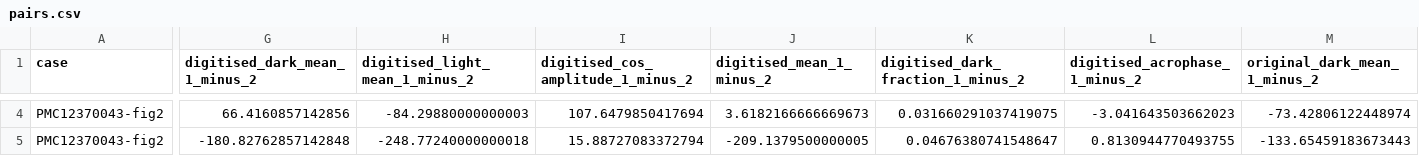
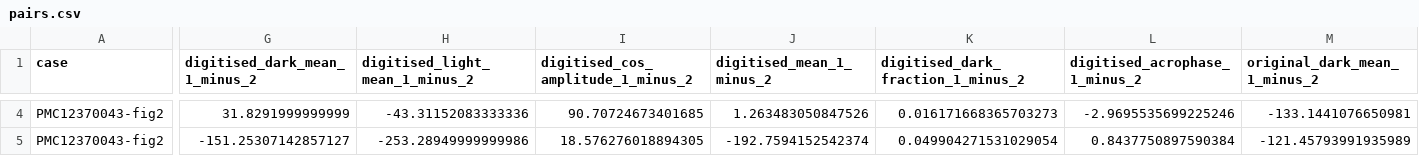
Before and after one commit to comparativechrono/trace-digitiser, a CSV file: validation/activity-traces/results/pairs.csv, drawn as a sheet; only a part is shown, gaps mark what is left out; the diff covers the shown part only; the diff names each change by its address in the sheet, - before the commit and + after, or states it on an @@ line.

```diff
--- a/validation/activity-traces/results/pairs.csv
+++ b/validation/activity-traces/results/pairs.csv
-G4 (digitised_dark_mean_1_minus_2): 66.4160857142856
+G4 (digitised_dark_mean_1_minus_2): 31.8291999999999
-H4 (digitised_light_mean_1_minus_2): -84.29880000000003
+H4 (digitised_light_mean_1_minus_2): -43.31152083333336
-I4: 107.6479850417694
+I4: 90.70724673401685
-J4 (digitised_mean_1_minus_2): 3.6182166666669673
+J4 (digitised_mean_1_minus_2): 1.263483050847526
-K4: 0.031660291037419075
+K4: 0.016171668365703273
-L4 (digitised_acrophase_1_minus_2): -3.041643503662023
+L4 (digitised_acrophase_1_minus_2): -2.9695535699225246
-M4 (original_dark_mean_1_minus_2): -73.42806122448974
+M4 (original_dark_mean_1_minus_2): -133.1441076650981
-G5 (digitised_dark_mean_1_minus_2): -180.82762857142848
+G5 (digitised_dark_mean_1_minus_2): -151.25307142857127
-H5 (digitised_light_mean_1_minus_2): -248.77240000000018
+H5 (digitised_light_mean_1_minus_2): -253.28949999999986
-I5: 15.88727083372794
+I5: 18.576276018894305
-J5 (digitised_mean_1_minus_2): -209.1379500000005
+J5 (digitised_mean_1_minus_2): -192.7594152542374
-K5: 0.04676380741548647
+K5: 0.049904271531029054
-L5 (digitised_acrophase_1_minus_2): 0.8130944770493755
+L5 (digitised_acrophase_1_minus_2): 0.8437750897590384
-M5 (original_dark_mean_1_minus_2): -133.65459183673443
+M5 (original_dark_mean_1_minus_2): -121.45793991935989
```
Also changed, not shown: 58 edited cells elsewhere in this file, validation/activity-traces/results/agreement_pairs.csv, validation/activity-traces/results/claims_checked.csv, 19 other files.
